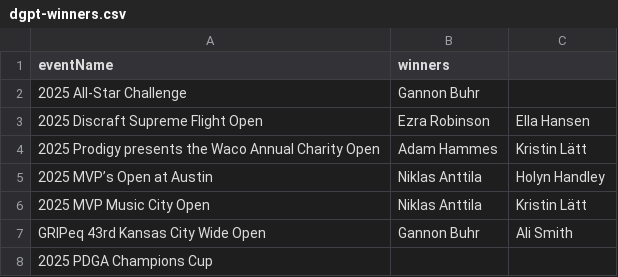
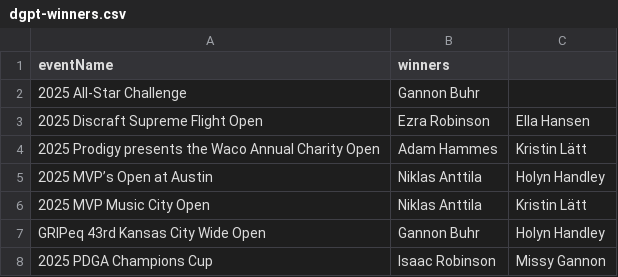
Before and after one commit to lanekatris/monorepo, a CSV file: software/blog/public/dgpt-winners.csv, drawn as a sheet.

```diff
--- a/software/blog/public/dgpt-winners.csv
+++ b/software/blog/public/dgpt-winners.csv
@@ -6,3 +6,3 @@ eventName,winners
 2025 MVP Music City Open,Niklas Anttila,Kristin Lätt
-GRIPeq 43rd Kansas City Wide Open,Gannon Buhr,Ali Smith
-2025 PDGA Champions Cup,
+GRIPeq 43rd Kansas City Wide Open,Gannon Buhr,Holyn Handley
+2025 PDGA Champions Cup,Isaac Robinson,Missy Gannon
```
Also changed, not shown: 12 other files.
